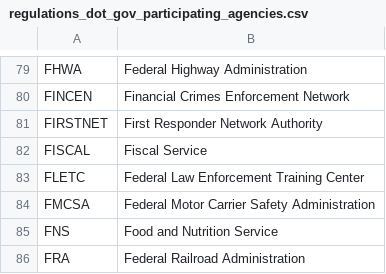
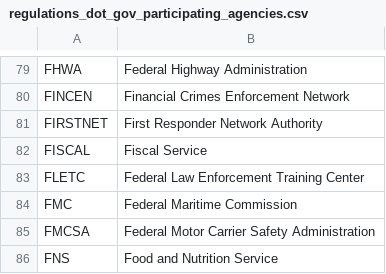
Before and after one commit to usnationalarchives/federalregister-web, a CSV file: data/regulations_dot_gov_participating_agencies.csv, drawn as a sheet; only a part is shown, gaps mark what is left out; the shorter side is filled out with more unchanged rows; the diff names each change by its address in the sheet, - before the commit and + after, or states it on an @@ line.

Commit message:
Add: FMC to participating agency list

```diff
--- a/data/regulations_dot_gov_participating_agencies.csv
+++ b/data/regulations_dot_gov_participating_agencies.csv
+row 84: FMC | Federal Maritime Commission
```
